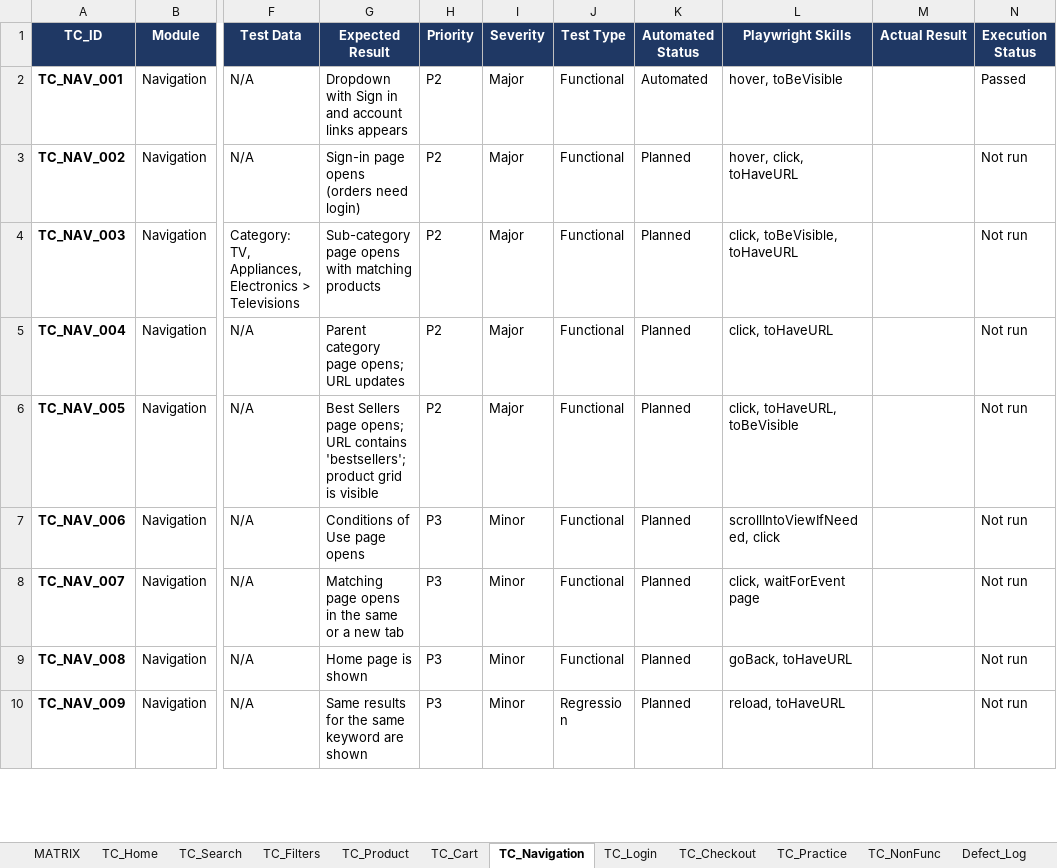
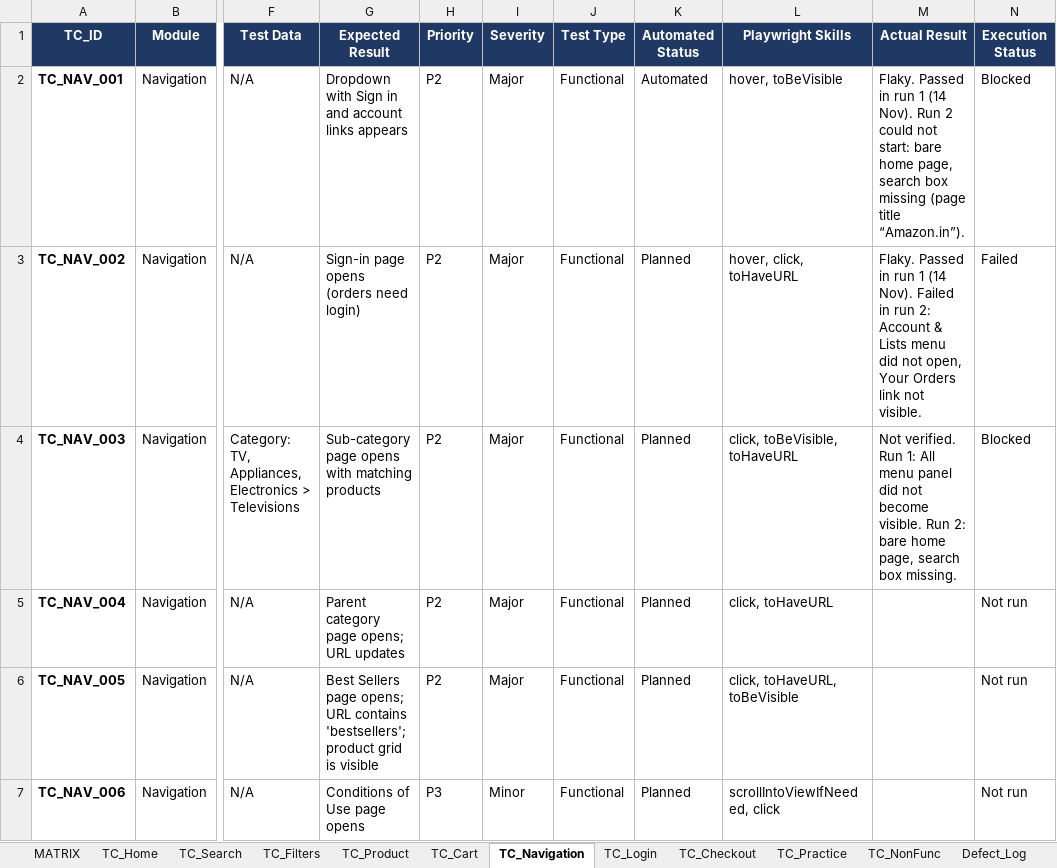
Before and after one commit to Saitej8125/amazon-automation-framework, an Excel workbook: test-cases/Amazon_Test_Cases_v2.xlsx, sheet TC_Navigation, drawn as a sheet; only a part is shown, gaps mark what is left out; the shorter side is filled out with more unchanged rows; values as stored, in another font and other column widths than the file's, no borders; conditional formats not drawn; the diff names each change by its address in the sheet, - before the commit and + after, or states it on an @@ line.

Commit message:
Update navigation test results: flaky NAV_001/002, NAV_003 blocked

```diff
--- a/test-cases/Amazon_Test_Cases_v2.xlsx (sheet TC_Navigation)
+++ b/test-cases/Amazon_Test_Cases_v2.xlsx (sheet TC_Navigation)
-M2 (Actual Result): (empty)
+M2 (Actual Result): Flaky. Passed in run 1 (14 Nov). Run 2 could not start: bare home page, search box missing (page title “Amazon.in”).
-N2 (Execution Status): Passed
+N2 (Execution Status): Blocked
-M3 (Actual Result): (empty)
+M3 (Actual Result): Flaky. Passed in run 1 (14 Nov). Failed in run 2: Account & Lists menu did not open, Your Orders link not visible.
-N3 (Execution Status): Not run
+N3 (Execution Status): Failed
-M4 (Actual Result): (empty)
+M4 (Actual Result): Not verified. Run 1: All menu panel did not become visible. Run 2: bare home page, search box missing.
-N4 (Execution Status): Not run
+N4 (Execution Status): Blocked
```
Also changed, not shown: sheet MATRIX, 2 other files.
